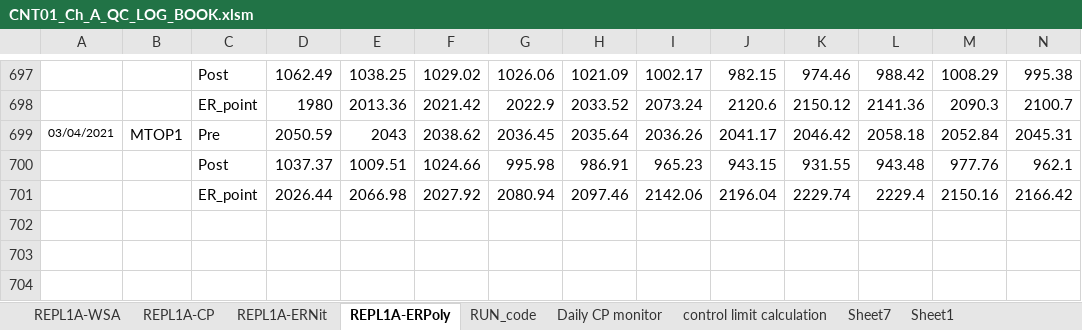
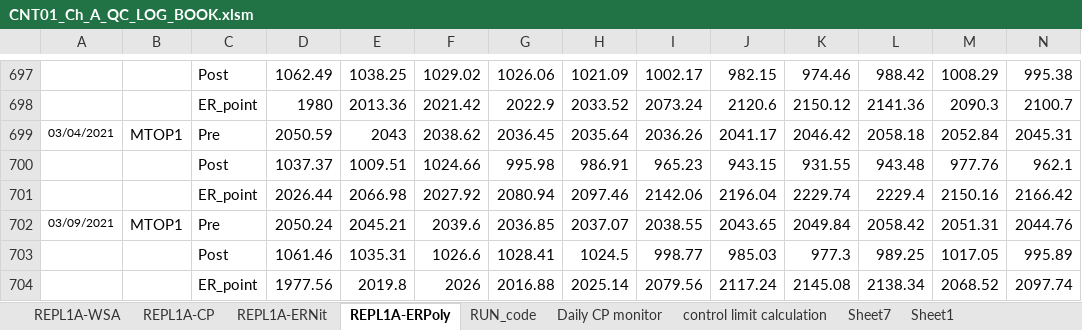
Before and after one commit to abhi3700/AutoPlot, an Excel workbook: examples/dry_etch/CNT01_Ch_A_QC_LOG_BOOK/CNT01_Ch_A_QC_LOG_BOOK.xlsm, sheet REPL1A-ERPoly, drawn as a sheet; only a part is shown, gaps mark what is left out; values as stored, in another font and other column widths than the file's, no borders; conditional formats not drawn; rows hold the shown columns only; the diff names each change by its address in the sheet, - before the commit and + after, or states it on an @@ line.

```diff
--- a/examples/dry_etch/CNT01_Ch_A_QC_LOG_BOOK/CNT01_Ch_A_QC_LOG_BOOK.xlsm (sheet REPL1A-ERPoly)
+++ b/examples/dry_etch/CNT01_Ch_A_QC_LOG_BOOK/CNT01_Ch_A_QC_LOG_BOOK.xlsm (sheet REPL1A-ERPoly)
+row 702: 03/09/2021 | MTOP1 | Pre | 2050.24 | 2045.21 | 2039.6 | 2036.85 | 2037.07 | 2038.55 | 2043.65 | 2049.84 | 2058.42 | 2051.31 | 2044.76
+row 703:  |  | Post | 1061.46 | 1035.31 | 1026.6 | 1028.41 | 1024.5 | 998.77 | 985.03 | 977.3 | 989.25 | 1017.05 | 995.89
+row 704:  |  | ER_point | 1977.56 | 2019.8 | 2026 | 2016.88 | 2025.14 | 2079.56 | 2117.24 | 2145.08 | 2138.34 | 2068.52 | 2097.74
```
Also changed, not shown: sheet REPL1A-ERNit, sheet REPL1A-CP, charts or pictures, 2 other files.
